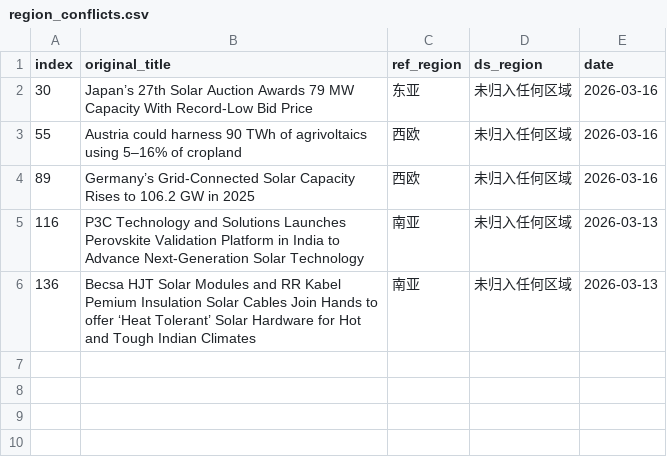
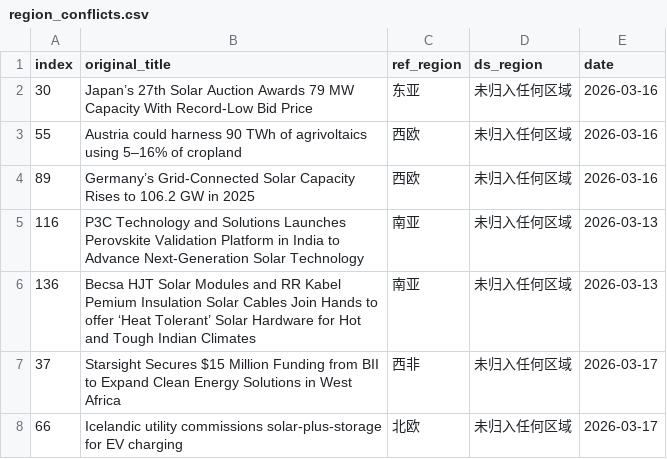
Before and after one commit to nash08338/new-energy-news-monitor, a CSV file: docs/region_conflicts.csv, drawn as a sheet.

```diff
--- a/docs/region_conflicts.csv
+++ b/docs/region_conflicts.csv
@@ -6 +6,3 @@
 136,Becsa HJT Solar Modules and RR Kabel Pemium Insulation Solar Cables Join Hands to offer ‘Heat Tolerant’ Solar Hardware for Hot and Tough Indian Climates,南亚,未归入任何区域,2026-03-13
+37,Starsight Secures $15 Million Funding from BII to Expand Clean Energy Solutions in West Africa,西非,未归入任何区域,2026-03-17
+66,Icelandic utility commissions solar-plus-storage for EV charging,北欧,未归入任何区域,2026-03-17
```
Also changed, not shown: 5 other files.
